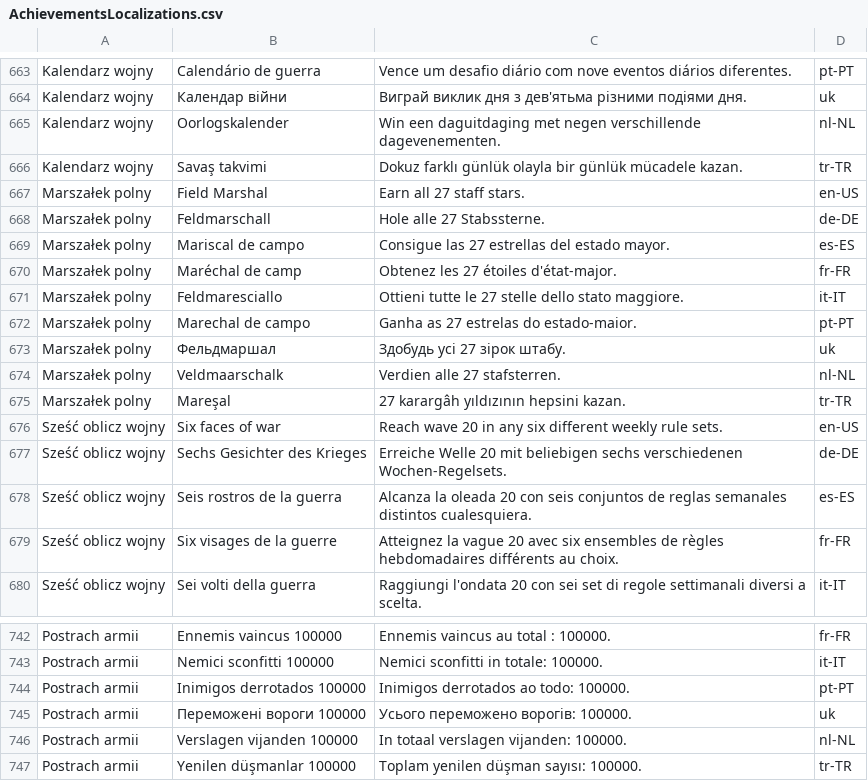
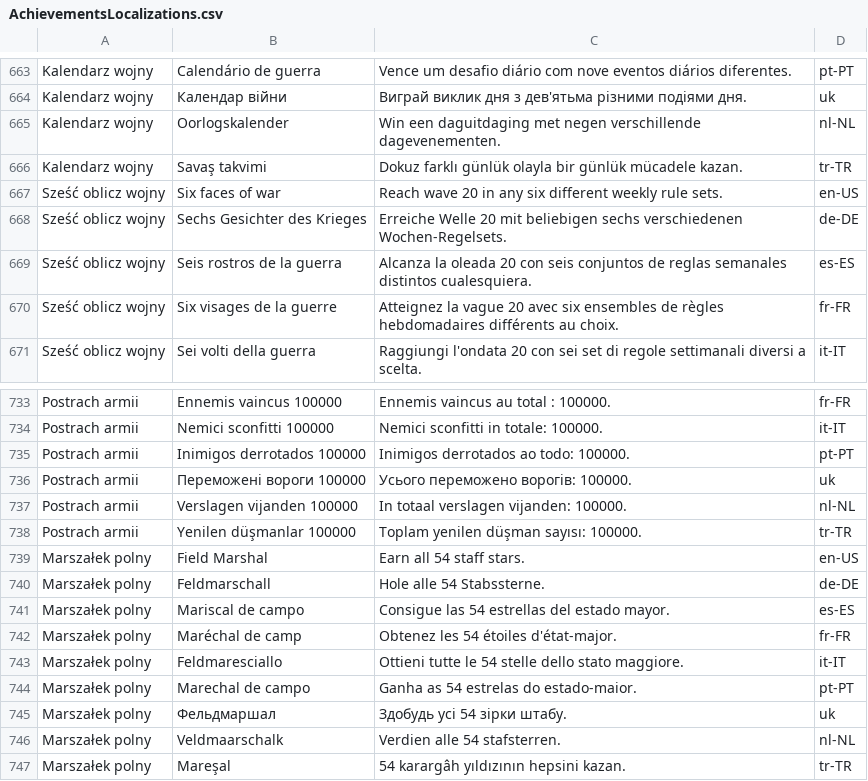
Before and after one commit to woogitsugames/Century-war, a CSV file: docs/store/pgs_import/AchievementsLocalizations.csv, drawn as a sheet; only a part is shown, gaps mark what is left out; removed rows and columns are numbered as before the commit, all else as after; the diff covers the shown part only; the diff names each change by its address in the sheet, - before the commit and + after, or states it on an @@ line.

```diff
--- a/docs/store/pgs_import/AchievementsLocalizations.csv
+++ b/docs/store/pgs_import/AchievementsLocalizations.csv
-row 667: Marszałek polny | Field Marshal | Earn all 27 staff stars. | en-US
-row 668: Marszałek polny | Feldmarschall | Hole alle 27 Stabssterne. | de-DE
-row 669: Marszałek polny | Mariscal de campo | Consigue las 27 estrellas del estado mayor. | es-ES
-row 670: Marszałek polny | Maréchal de camp | Obtenez les 27 étoiles d'état-major. | fr-FR
-row 671: Marszałek polny | Feldmaresciallo | Ottieni tutte le 27 stelle dello stato maggiore. | it-IT
-row 672: Marszałek polny | Marechal de campo | Ganha as 27 estrelas do estado-maior. | pt-PT
-row 673: Marszałek polny | Фельдмаршал | Здобудь усі 27 зірок штабу. | uk
-row 674: Marszałek polny | Veldmaarschalk | Verdien alle 27 stafsterren. | nl-NL
-row 675: Marszałek polny | Mareşal | 27 karargâh yıldızının hepsini kazan. | tr-TR
+row 739: Marszałek polny | Field Marshal | Earn all 54 staff stars. | en-US
+row 740: Marszałek polny | Feldmarschall | Hole alle 54 Stabssterne. | de-DE
+row 741: Marszałek polny | Mariscal de campo | Consigue las 54 estrellas del estado mayor. | es-ES
+row 742: Marszałek polny | Maréchal de camp | Obtenez les 54 étoiles d'état-major. | fr-FR
+row 743: Marszałek polny | Feldmaresciallo | Ottieni tutte le 54 stelle dello stato maggiore. | it-IT
+row 744: Marszałek polny | Marechal de campo | Ganha as 54 estrelas do estado-maior. | pt-PT
+row 745: Marszałek polny | Фельдмаршал | Здобудь усі 54 зірки штабу. | uk
+row 746: Marszałek polny | Veldmaarschalk | Verdien alle 54 stafsterren. | nl-NL
+row 747: Marszałek polny | Mareşal | 54 karargâh yıldızının hepsini kazan. | tr-TR
```
Also changed, not shown: 9 added rows and 9 removed rows elsewhere in this file, docs/store/pgs_import/AchievementsMetadata.csv, docs/store/play_games_sheet.csv, 7 other files.
